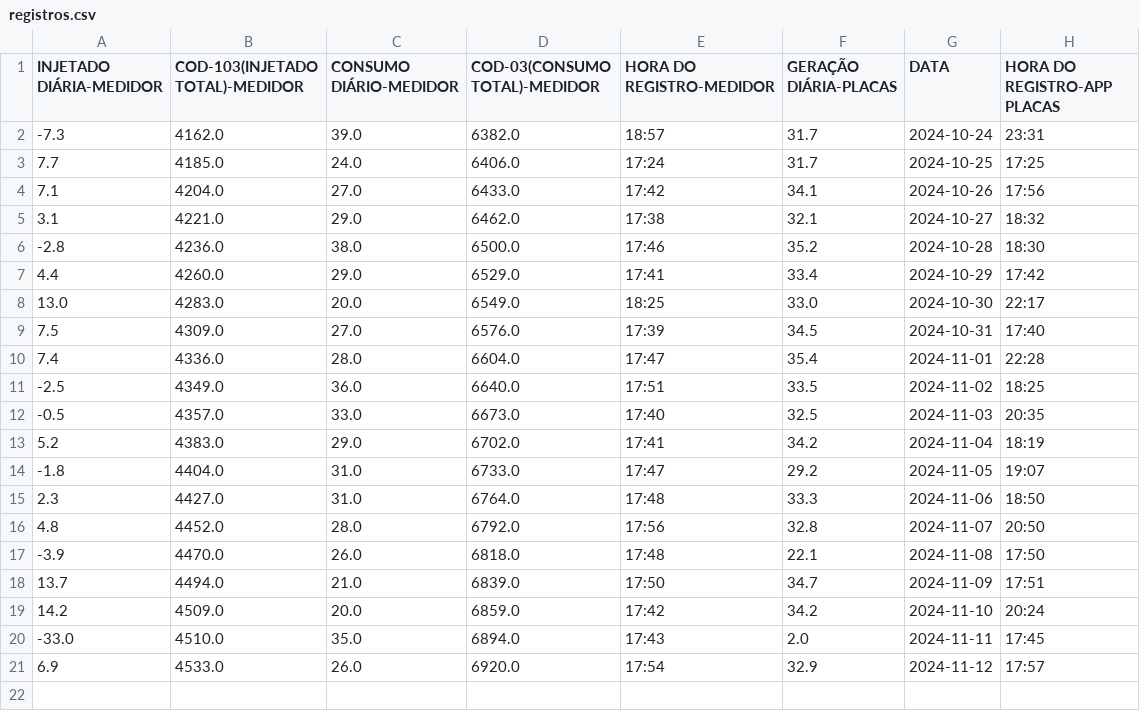
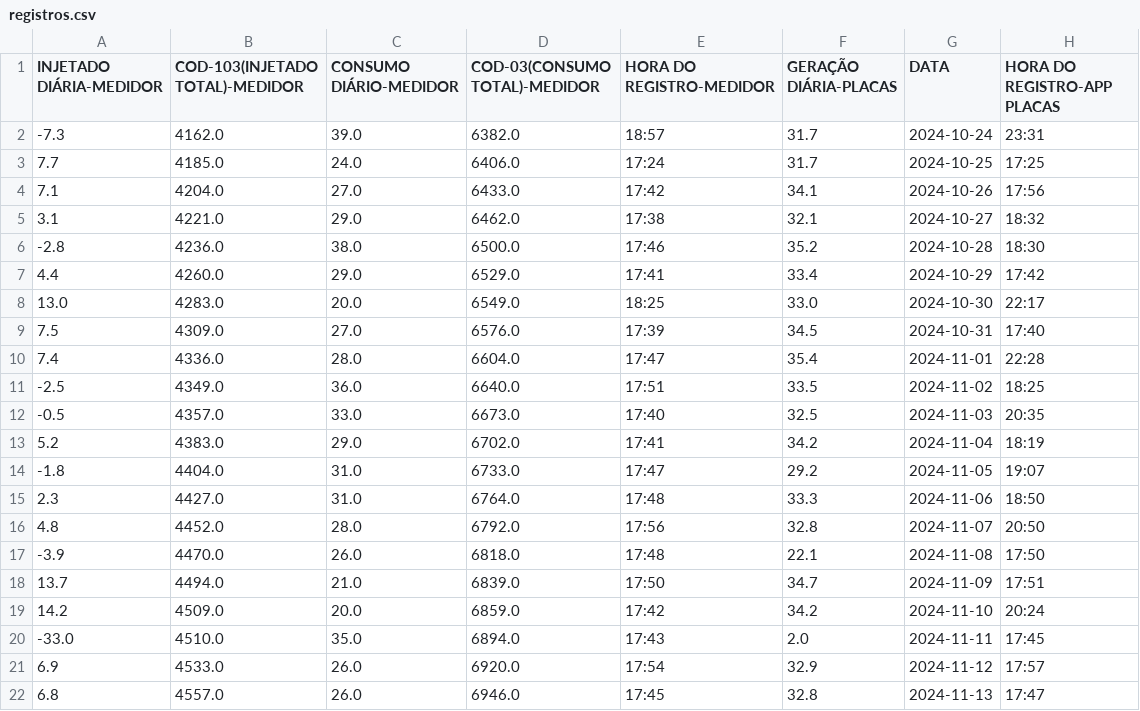
Before and after one commit to HelonCharles/energetic, a CSV file: ENERGETIC/data/registros.csv, drawn as a sheet; the diff names each change by its address in the sheet, - before the commit and + after, or states it on an @@ line.

Commit message:
mudanca_python310

```diff
--- a/ENERGETIC/data/registros.csv
+++ b/ENERGETIC/data/registros.csv
+row 22: 6.8 | 4557.0 | 26.0 | 6946.0 | 17:45 | 32.8 | 2024-11-13 | 17:47
```
